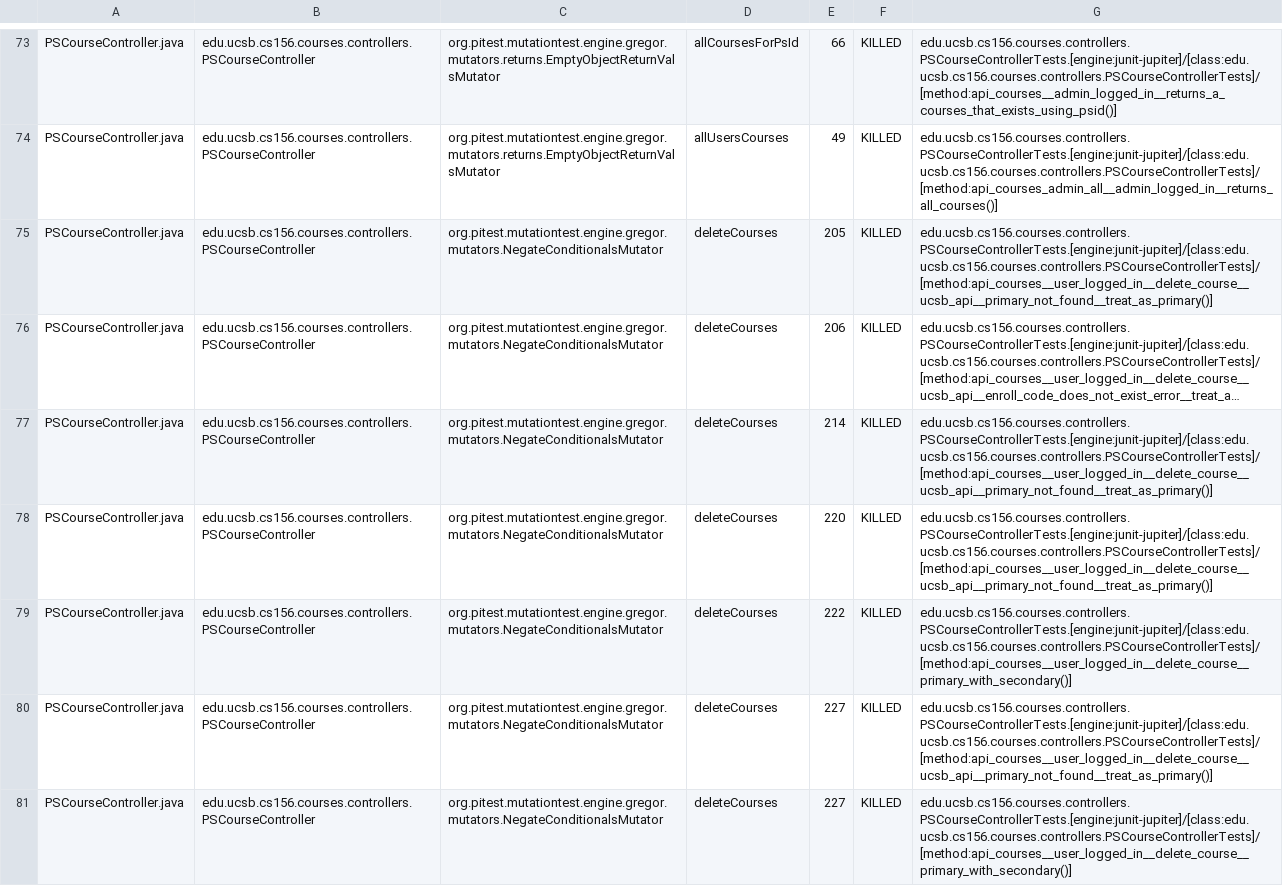
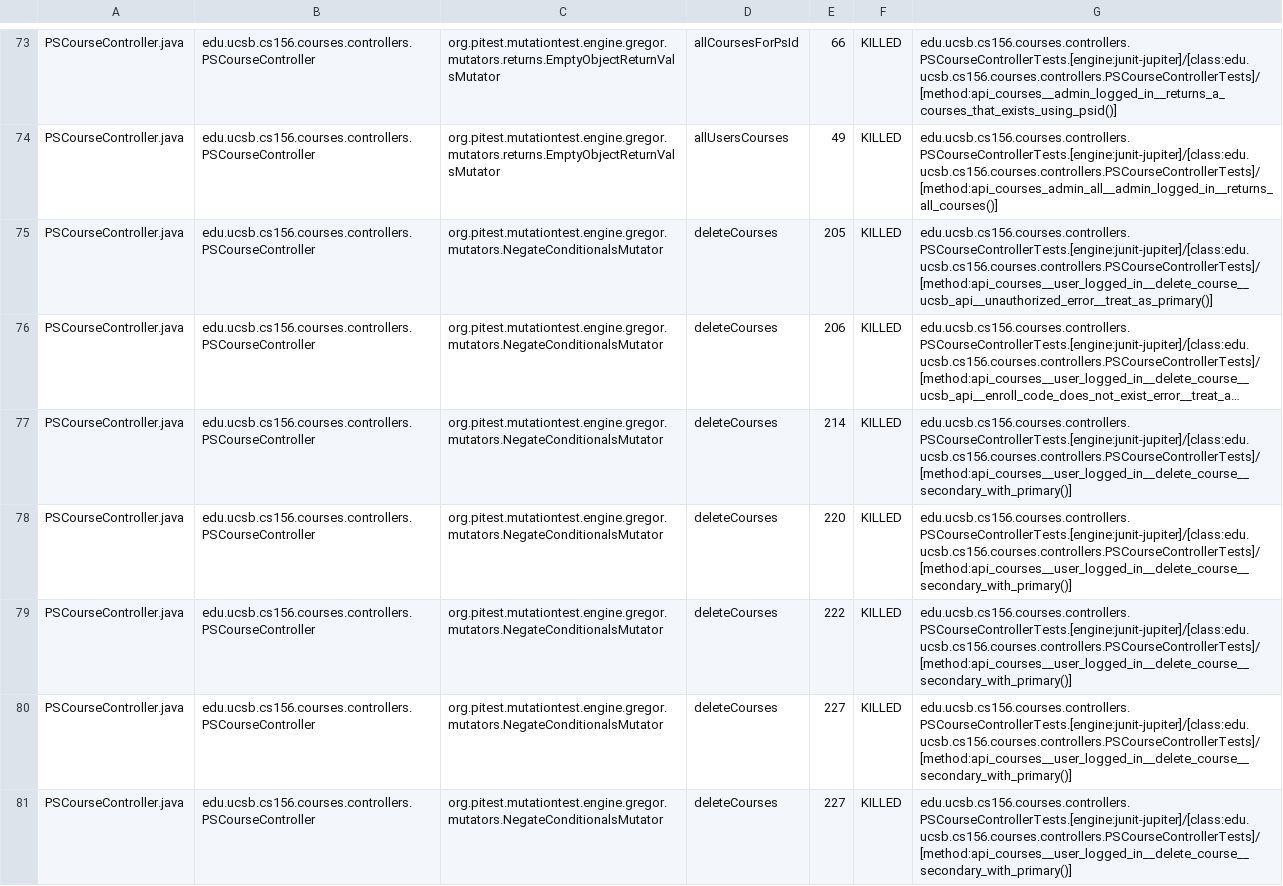
Before and after one commit to ucsb-cs156-f24/proj-courses-f24-01, a CSV file: prs/27/pitest/mutations.csv, drawn as a sheet; only a part is shown, gaps mark what is left out; long unchanged cells end in …; the diff covers the shown part only; the diff names each change by its address in the sheet, - before the commit and + after, or states it on an @@ line.

Commit message:
Deploying to gh-pages from @ ucsb-cs156-f24/proj-courses-f24-01@6a2863344ae986c62865098ebfeea634351205f2 🚀

```diff
--- a/prs/27/pitest/mutations.csv
+++ b/prs/27/pitest/mutations.csv
-G75: edu.ucsb.cs156.courses.controllers.PSCourseControllerTests.[engine:junit-jupiter]/[class:edu.ucsb.cs156.courses.controllers.PSCourseControllerTests]/[method:api_courses__user_logged_in__delete_course__ucsb_api__primary_not_found__treat_as_primary()]
+G75: edu.ucsb.cs156.courses.controllers.PSCourseControllerTests.[engine:junit-jupiter]/[class:edu.ucsb.cs156.courses.controllers.PSCourseControllerTests]/[method:api_courses__user_logged_in__delete_course__ucsb_api__unauthorized_error__treat_as_primary()]
-G77:G78: edu.ucsb.cs156.courses.controllers.PSCourseControllerTests.[engine:junit-jupiter]/[class:edu.ucsb.cs156.courses.controllers.PSCourseControllerTests]/[method:api_courses__user_logged_in__delete_course__ucsb_api__primary_not_found__treat_as_primary()]
+G77:G78: edu.ucsb.cs156.courses.controllers.PSCourseControllerTests.[engine:junit-jupiter]/[class:edu.ucsb.cs156.courses.controllers.PSCourseControllerTests]/[method:api_courses__user_logged_in__delete_course__secondary_with_primary()]
-G79: edu.ucsb.cs156.courses.controllers.PSCourseControllerTests.[engine:junit-jupiter]/[class:edu.ucsb.cs156.courses.controllers.PSCourseControllerTests]/[method:api_courses__user_logged_in__delete_course__primary_with_secondary()]
+G79: edu.ucsb.cs156.courses.controllers.PSCourseControllerTests.[engine:junit-jupiter]/[class:edu.ucsb.cs156.courses.controllers.PSCourseControllerTests]/[method:api_courses__user_logged_in__delete_course__secondary_with_primary()]
-G80: edu.ucsb.cs156.courses.controllers.PSCourseControllerTests.[engine:junit-jupiter]/[class:edu.ucsb.cs156.courses.controllers.PSCourseControllerTests]/[method:api_courses__user_logged_in__delete_course__ucsb_api__primary_not_found__treat_as_primary()]
+G80: edu.ucsb.cs156.courses.controllers.PSCourseControllerTests.[engine:junit-jupiter]/[class:edu.ucsb.cs156.courses.controllers.PSCourseControllerTests]/[method:api_courses__user_logged_in__delete_course__secondary_with_primary()]
-G81: edu.ucsb.cs156.courses.controllers.PSCourseControllerTests.[engine:junit-jupiter]/[class:edu.ucsb.cs156.courses.controllers.PSCourseControllerTests]/[method:api_courses__user_logged_in__delete_course__primary_with_secondary()]
+G81: edu.ucsb.cs156.courses.controllers.PSCourseControllerTests.[engine:junit-jupiter]/[class:edu.ucsb.cs156.courses.controllers.PSCourseControllerTests]/[method:api_courses__user_logged_in__delete_course__secondary_with_primary()]
```
Also changed, not shown: 43 edited cells elsewhere in this file, 44 other files.
